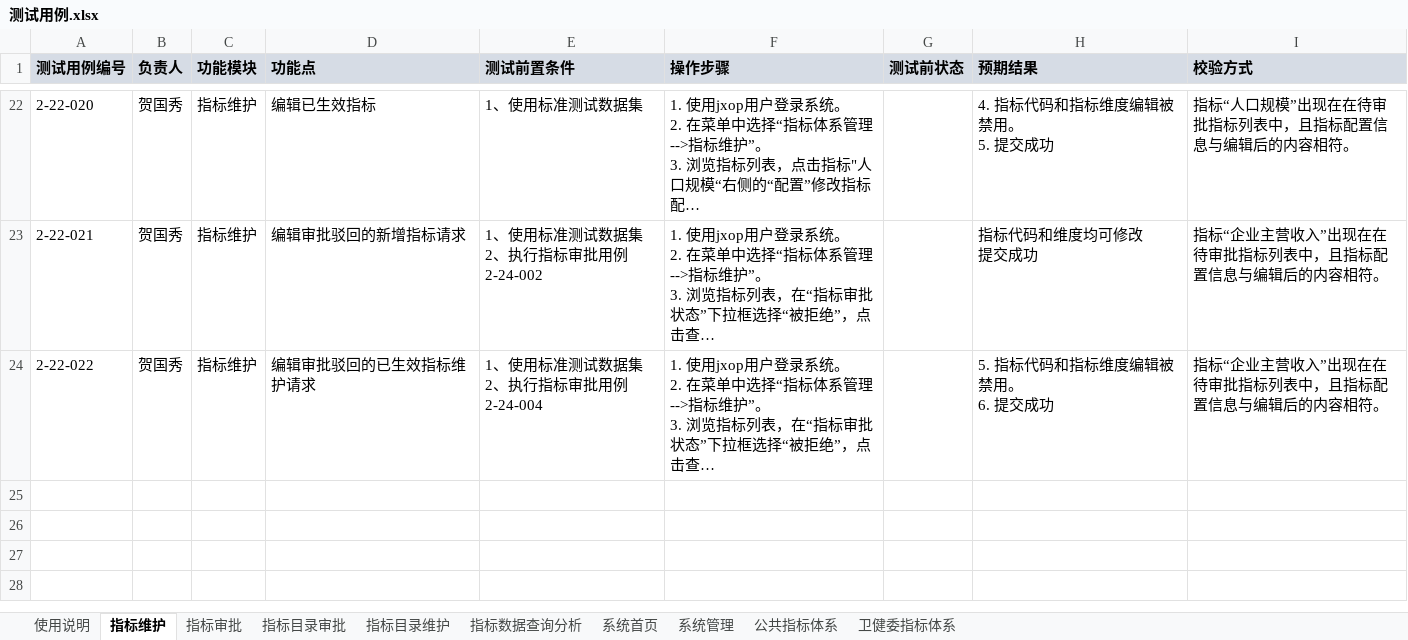
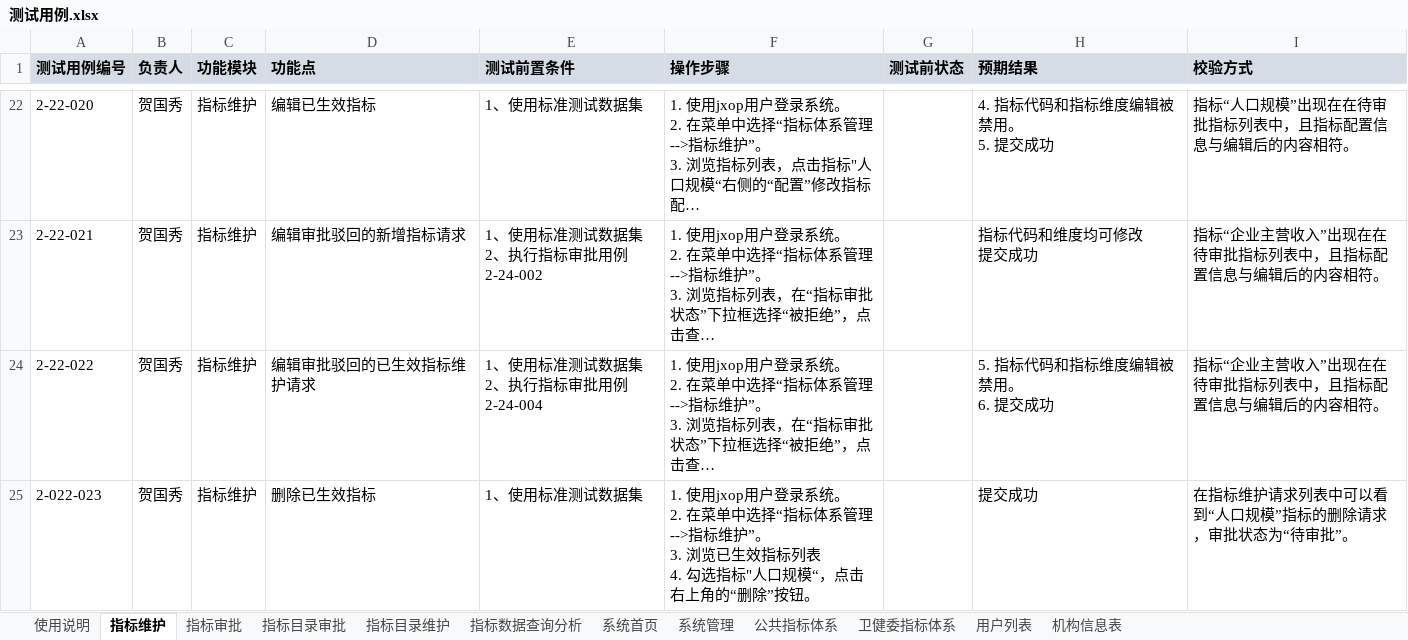
Before and after one commit to xiaoy597/metric-sys, an Excel workbook: test-case/测试用例/测试用例.xlsx, sheet 指标维护, drawn as a sheet; only a part is shown, gaps mark what is left out; long unchanged cells end in …; values as stored, in another font and other column widths than the file's, no borders; ↵ is a line break in a cell; the diff names each change by its address in the sheet, - before the commit and + after, or states it on an @@ line.

```diff
--- a/test-case/测试用例/测试用例.xlsx (sheet 指标维护)
+++ b/test-case/测试用例/测试用例.xlsx (sheet 指标维护)
+sheet tab: 用户列表
+sheet tab: 机构信息表
+row 25: 2-022-023 | 贺国秀 | 指标维护 | 删除已生效指标 | 1、使用标准测试数据集 | 1. 使用jxop用户登录系统。 ↵ 2. 在菜单中选择“指标体系管理-->指标维护”。 ↵ 3. 浏览已生效指标列表 ↵ 4. 勾选指标"人口规模“，点击右上角的“删除”按钮。 |  | 提交成功 | 在指标维护请求列表中可以看到“人口规模”指标的删除请求，审批状态为“待审批”。
```
Also changed, not shown: sheet 系统管理, sheet 指标审批, sheet 使用说明, 5 other files.
